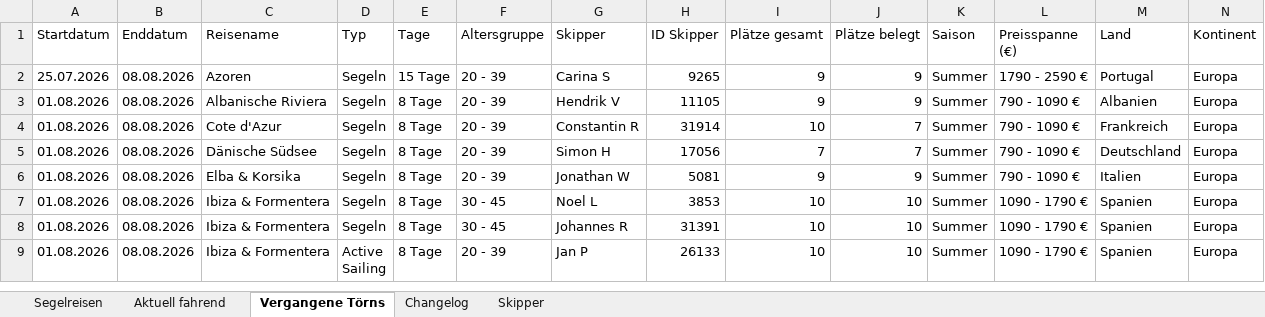
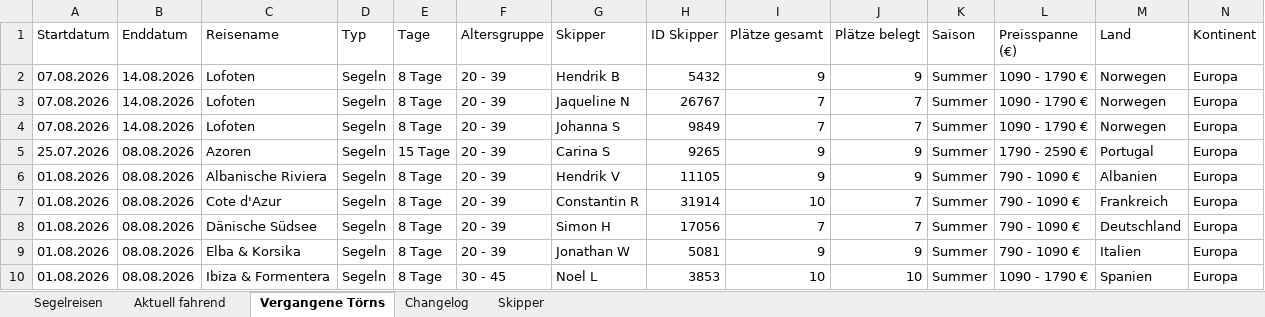
Before and after one commit to WolkeYachting/Skipperplan, an Excel workbook: skipperplan.xlsx, sheet Vergangene Törns, drawn as a sheet; only a part is shown; the shorter side is filled out with more unchanged rows; values as stored, in another font and other column widths than the file's, no cell formats; rows hold the shown columns only; the diff names each change by its address in the sheet, - before the commit and + after, or states it on an @@ line.

```diff
--- a/skipperplan.xlsx (sheet Vergangene Törns)
+++ b/skipperplan.xlsx (sheet Vergangene Törns)
+row 2: 07.08.2026 | 14.08.2026 | Lofoten | Segeln | 8 Tage | 20 - 39 | Hendrik B | 5432 | 9 | 9 | Summer | 1090 - 1790 € | Norwegen | Europa
+row 3: 07.08.2026 | 14.08.2026 | Lofoten | Segeln | 8 Tage | 20 - 39 | Jaqueline N | 26767 | 7 | 7 | Summer | 1090 - 1790 € | Norwegen | Europa
+row 4: 07.08.2026 | 14.08.2026 | Lofoten | Segeln | 8 Tage | 20 - 39 | Johanna S | 9849 | 7 | 7 | Summer | 1090 - 1790 € | Norwegen | Europa
```
Also changed, not shown: sheet Segelreisen, sheet Aktuell fahrend, sheet Skipper, sheet Changelog, cell formats.
